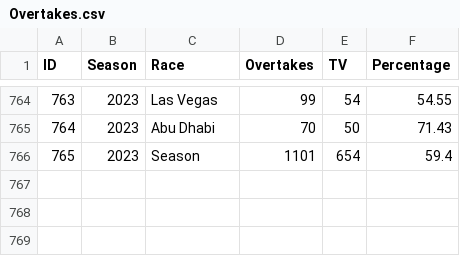
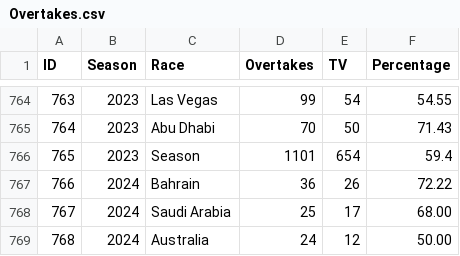
Before and after one commit to Pablomgom/F1_Data, a CSV file: resources/csv/Overtakes.csv, drawn as a sheet; only a part is shown, gaps mark what is left out.

```diff
--- a/resources/csv/Overtakes.csv
+++ b/resources/csv/Overtakes.csv
@@ -766 +766,4 @@ ID,Season,Race,Overtakes,TV,Percentage
 765,2023,Season,1101,654,59.4
+766,2024,Bahrain,36,26,72.22
+767,2024,Saudi Arabia,25,17,68.00
+768,2024,Australia,24,12,50.00
```
Also changed, not shown: resources/csv/Circuit_data.csv, resources/csv/Pit_stops.csv, 30 other files.
